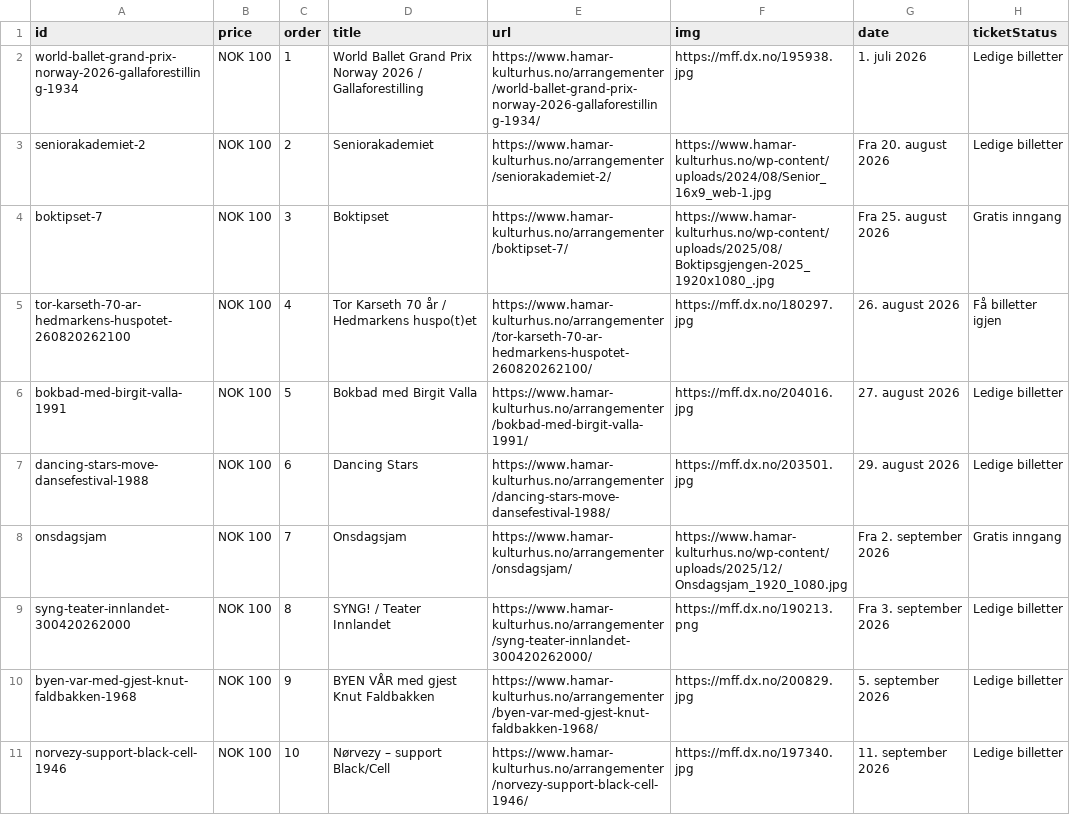
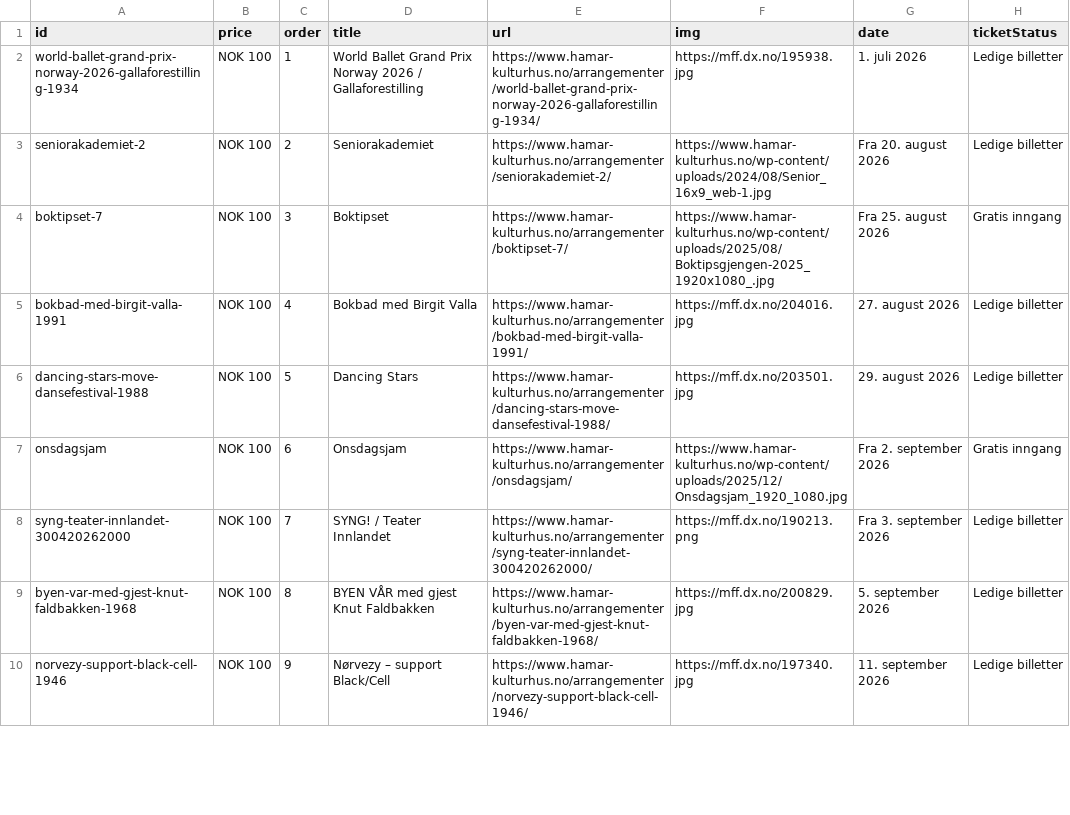
Before and after one commit to opmthomassen/hamar, a CSV file: meta.csv, drawn as a sheet; only a part is shown; the diff covers the shown part only.

```diff
--- a/meta.csv
+++ b/meta.csv
@@ -4,8 +4,7 @@ seniorakademiet-2,NOK 100,2,Seniorakademiet,https://www.hamar-kulturhus.no/arran
 boktipset-7,NOK 100,3,Boktipset,https://www.hamar-kulturhus.no/arrangementer/boktipset-7/,https://www.hamar-kulturhus.no/wp-content/uploads/2025/08/Boktipsgjengen-2025_1920x1080_.jpg,Fra 25. august 2026,Gratis inngang
-tor-karseth-70-ar-hedmarkens-huspotet-260820262100,NOK 100,4,Tor Karseth 70 år / Hedmarkens huspo(t)et,https://www.hamar-kulturhus.no/arrangementer/tor-karseth-70-ar-hedmarkens-huspotet-260820262100/,https://mff.dx.no/180297.jpg,26. august 2026,Få billetter igjen
-bokbad-med-birgit-valla-1991,NOK 100,5,Bokbad med Birgit Valla,https://www.hamar-kulturhus.no/arrangementer/bokbad-med-birgit-valla-1991/,https://mff.dx.no/204016.jpg,27. august 2026,Ledige billetter
-dancing-stars-move-dansefestival-1988,NOK 100,6,Dancing Stars,https://www.hamar-kulturhus.no/arrangementer/dancing-stars-move-dansefestival-1988/,https://mff.dx.no/203501.jpg,29. august 2026,Ledige billetter
-onsdagsjam,NOK 100,7,Onsdagsjam,https://www.hamar-kulturhus.no/arrangementer/onsdagsjam/,https://www.hamar-kulturhus.no/wp-content/uploads/2025/12/Onsdagsjam_1920_1080.jpg,Fra 2. september 2026,Gratis inngang
-syng-teater-innlandet-300420262000,NOK 100,8,SYNG! / Teater Innlandet,https://www.hamar-kulturhus.no/arrangementer/syng-teater-innlandet-300420262000/,https://mff.dx.no/190213.png,Fra 3. september 2026,Ledige billetter
-byen-var-med-gjest-knut-faldbakken-1968,NOK 100,9,BYEN VÅR med gjest Knut Faldbakken,https://www.hamar-kulturhus.no/arrangementer/byen-var-med-gjest-knut-faldbakken-1968/,https://mff.dx.no/200829.jpg,5. september 2026,Ledige billetter
-norvezy-support-black-cell-1946,NOK 100,10,Nørvezy – support Black/Cell,https://www.hamar-kulturhus.no/arrangementer/norvezy-support-black-cell-1946/,https://mff.dx.no/197340.jpg,11. september 2026,Ledige billetter
+bokbad-med-birgit-valla-1991,NOK 100,4,Bokbad med Birgit Valla,https://www.hamar-kulturhus.no/arrangementer/bokbad-med-birgit-valla-1991/,https://mff.dx.no/204016.jpg,27. august 2026,Ledige billetter
+dancing-stars-move-dansefestival-1988,NOK 100,5,Dancing Stars,https://www.hamar-kulturhus.no/arrangementer/dancing-stars-move-dansefestival-1988/,https://mff.dx.no/203501.jpg,29. august 2026,Ledige billetter
+onsdagsjam,NOK 100,6,Onsdagsjam,https://www.hamar-kulturhus.no/arrangementer/onsdagsjam/,https://www.hamar-kulturhus.no/wp-content/uploads/2025/12/Onsdagsjam_1920_1080.jpg,Fra 2. september 2026,Gratis inngang
+syng-teater-innlandet-300420262000,NOK 100,7,SYNG! / Teater Innlandet,https://www.hamar-kulturhus.no/arrangementer/syng-teater-innlandet-300420262000/,https://mff.dx.no/190213.png,Fra 3. september 2026,Ledige billetter
+byen-var-med-gjest-knut-faldbakken-1968,NOK 100,8,BYEN VÅR med gjest Knut Faldbakken,https://www.hamar-kulturhus.no/arrangementer/byen-var-med-gjest-knut-faldbakken-1968/,https://mff.dx.no/200829.jpg,5. september 2026,Ledige billetter
+norvezy-support-black-cell-1946,NOK 100,9,Nørvezy – support Black/Cell,https://www.hamar-kulturhus.no/arrangementer/norvezy-support-black-cell-1946/,https://mff.dx.no/197340.jpg,11. september 2026,Ledige billetter
```
Also changed, not shown: 71 edited cells elsewhere in this file, google.csv.
